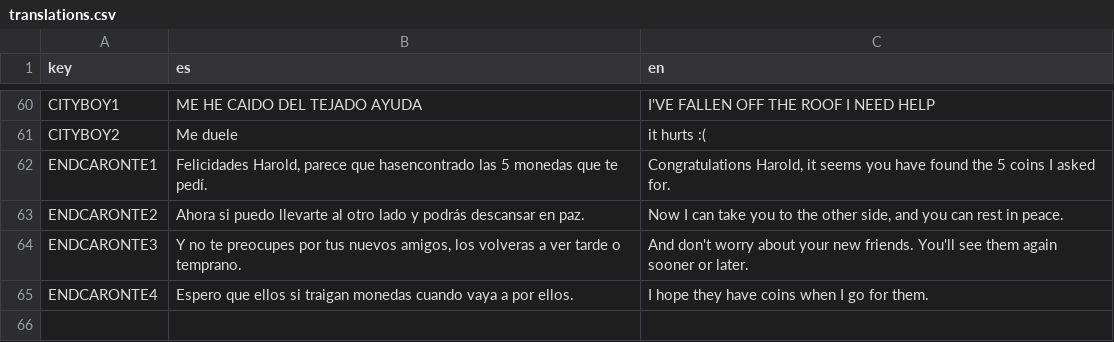
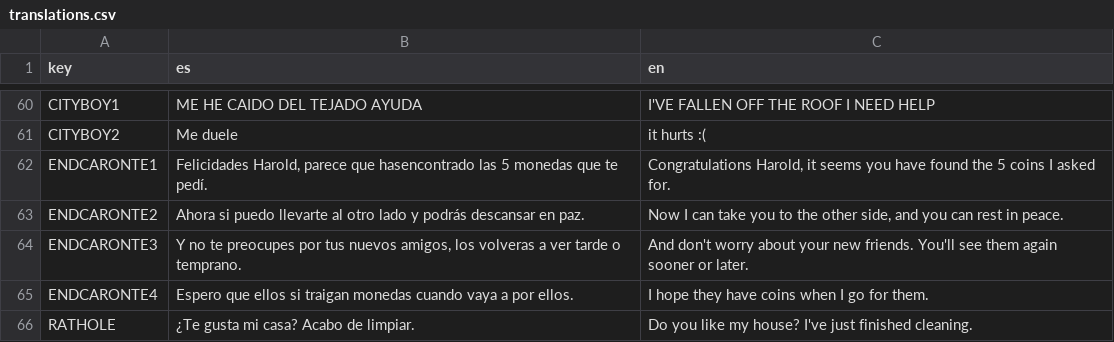
Before and after one commit to Oblitiel/Geist, a CSV file: assets/text/translations.csv, drawn as a sheet; only a part is shown, gaps mark what is left out.

Commit message:
dialogo rata

```diff
--- a/assets/text/translations.csv
+++ b/assets/text/translations.csv
@@ -65 +65,2 @@ ENDCARONTE3;Y no te preocupes por tus nuevos amigos, los volveras a ver tarde o
 ENDCARONTE4;Espero que ellos si traigan monedas cuando vaya a por ellos.;I hope they have coins when I go for them.
+RATHOLE;¿Te gusta mi casa? Acabo de limpiar.;Do you like my house? I've just finished cleaning.
```
